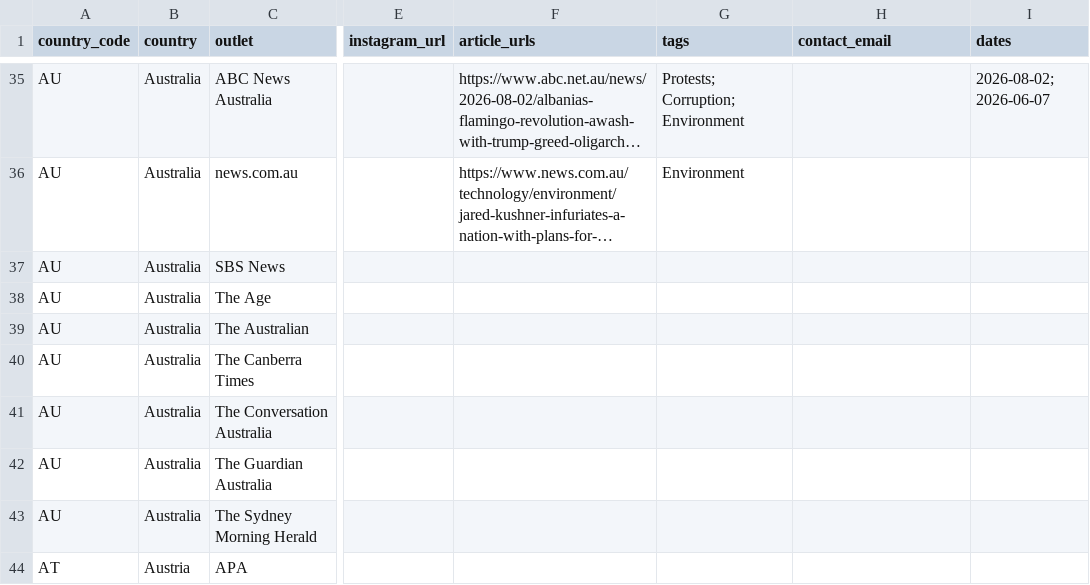
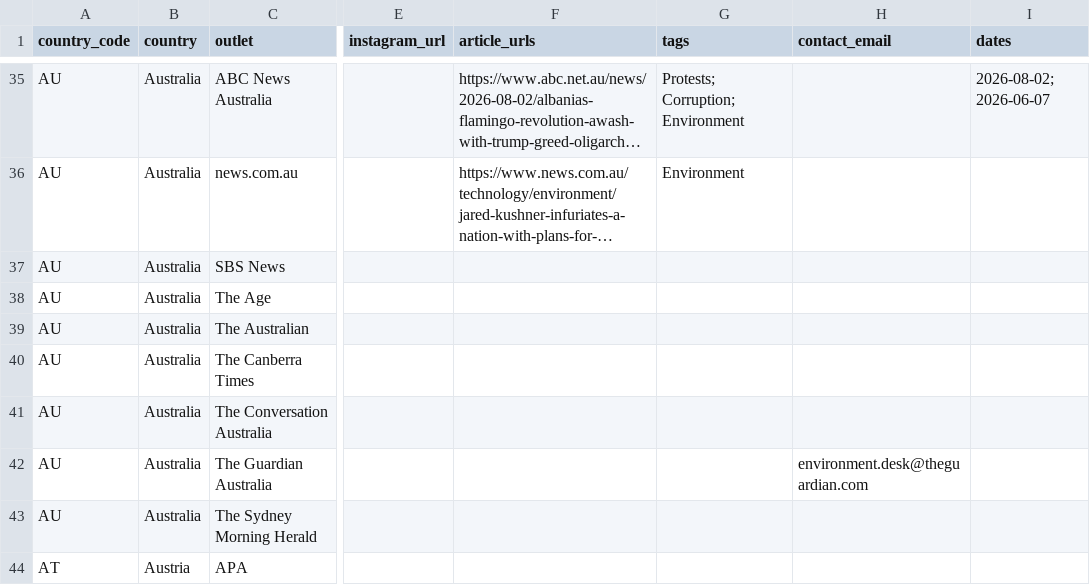
Before and after one commit to IllyrianBrains/outreach, a CSV file: docs/assets/media_coverage.csv, drawn as a sheet; only a part is shown, gaps mark what is left out; long unchanged cells end in …; the diff covers the shown part only; the diff names each change by its address in the sheet, - before the commit and + after, or states it on an @@ line.

```diff
--- a/docs/assets/media_coverage.csv
+++ b/docs/assets/media_coverage.csv
-H42 (contact_email): (empty)
+H42 (contact_email): environment.desk@theguardian.com
```
Also changed, not shown: 10 added rows and 51 edited cells elsewhere in this file, docs/assets/incident_evidence.csv, docs/assets/incidents.csv, 19 other files.
